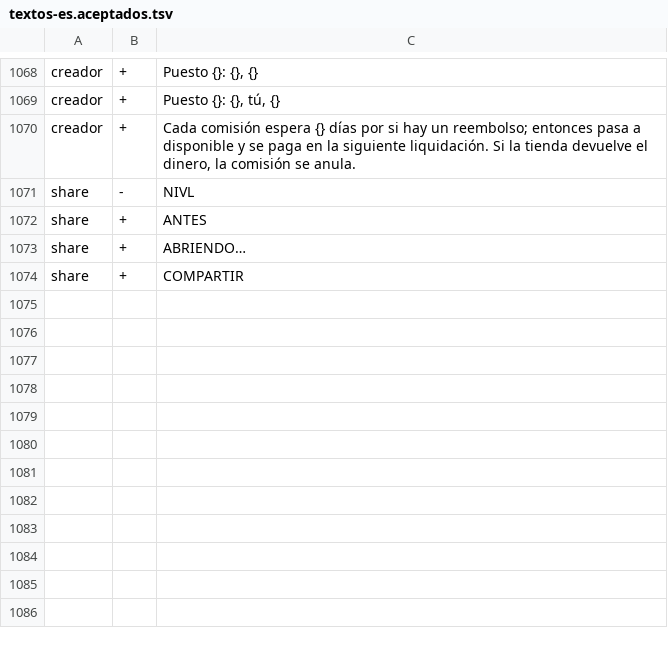
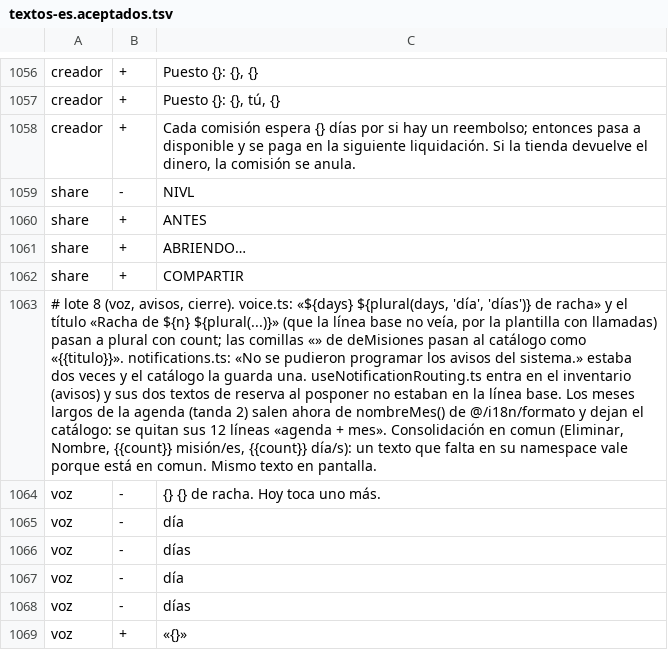
Before and after one commit to teferi26/nivl, a TSV file: docs/i18n/textos-es.aceptados.tsv, drawn as a sheet; only a part is shown, gaps mark what is left out; the diff covers the shown part only; the diff names each change by its address in the sheet, - before the commit and + after, or states it on an @@ line.

```diff
--- a/docs/i18n/textos-es.aceptados.tsv
+++ b/docs/i18n/textos-es.aceptados.tsv
+row 1063: # lote 8 (voz, avisos, cierre). voice.ts: «${days} ${plural(days, 'día', 'días')} de racha» y el título «Racha de ${n} ${plural(...)}» (que la línea base no veía, por la plantilla con llamadas) pasan a plural con count; las comillas «» de deMisiones pasan al catálogo como «{{titulo}}». notifications.ts: «No se pudieron programar los avisos del sistema.» estaba dos veces y el catálogo la guarda una. useNotificationRouting.ts entra en el inventario (avisos) y sus dos textos de reserva al posponer no estaban en la línea base. Los meses largos de la agenda (tanda 2) salen ahora de nombreMes() de @/i18n/formato y dejan el catálogo: se quitan sus 12 líneas «agenda + mes». Consolidación en comun (Eliminar, Nombre, {{count}} misión/es, {{count}} día/s): un texto que falta en su namespace vale porque está en comun. Mismo texto en pantalla.
+row 1064: voz | - | {} {} de racha. Hoy toca uno más.
+row 1065: voz | - | día
+row 1066: voz | - | días
+row 1067: voz | - | día
+row 1068: voz | - | días
+row 1069: voz | + | «{}»
```
Also changed, not shown: 7 added rows and 12 removed rows elsewhere in this file, 25 other files.
